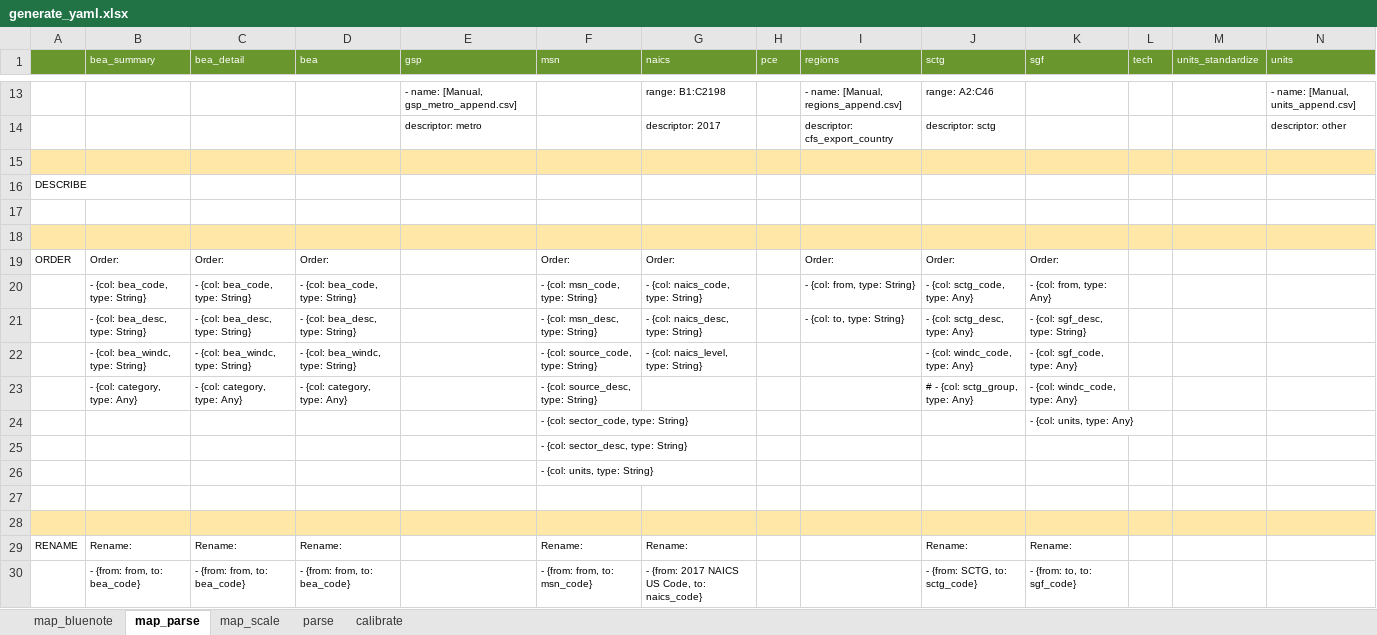
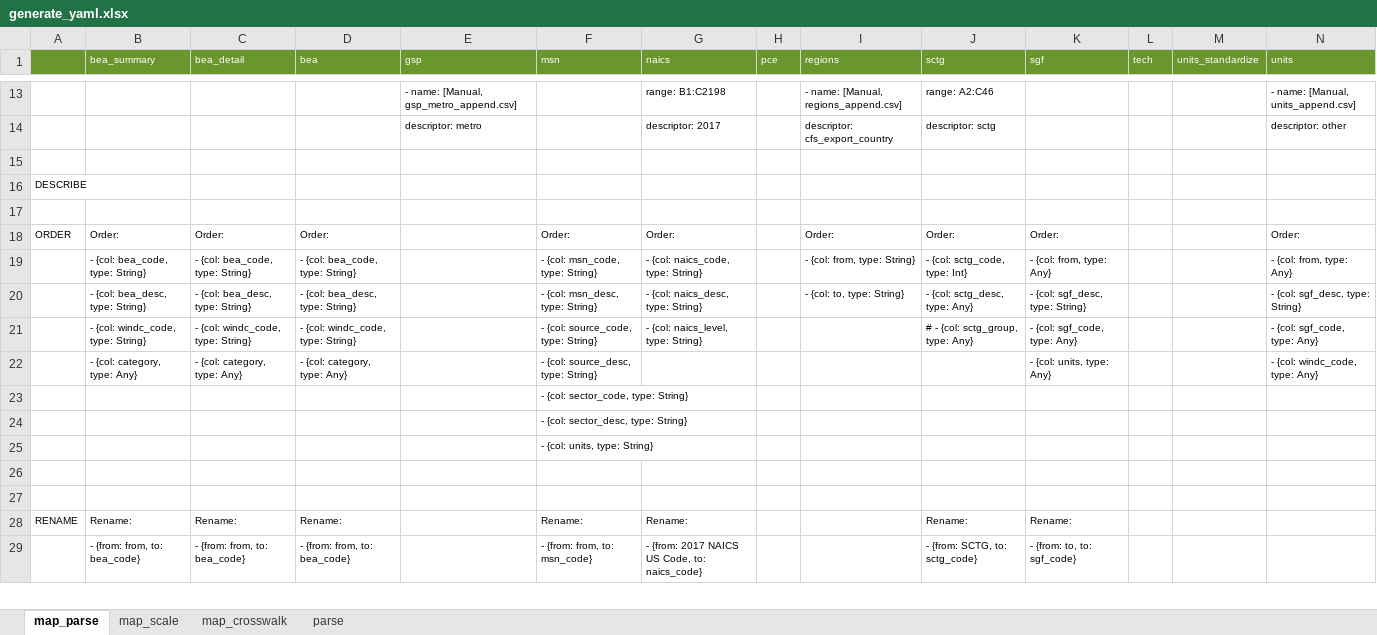
Before and after one commit to NREL/SLiDE, an Excel workbook: data/readfiles/generate_yaml.xlsx, sheet map_parse, drawn as a sheet; only a part is shown, gaps mark what is left out; values as stored, in another font and other column widths than the file's, no borders; conditional formats not drawn; removed rows and columns are numbered as before the commit, all else as after; the diff covers the shown part only; the diff names each change by its address in the sheet, - before the commit and + after, or states it on an @@ line.

```diff
--- a/data/readfiles/generate_yaml.xlsx (sheet map_parse)
+++ b/data/readfiles/generate_yaml.xlsx (sheet map_parse)
-sheet tab: calibrate
+sheet tab: map_crosswalk
@@ sheet tab hidden: map_bluenote @@
@@ sheet tab order changed: map_parse | map_scale | map_crosswalk | parse @@
-A15:N15 fill: #FFE7A8
+A15:N15 fill: none
-row 18: (empty)
-N18 (units): (empty)
+N18 (units): Order:
-J19 (sctg): - {col: sctg_code, type: Any}
+J19 (sctg): - {col: sctg_code, type: Int}
-N19 (units): (empty)
+N19 (units): - {col: from, type: Any}
-N20 (units): (empty)
+N20 (units): - {col: sgf_desc, type: String}
-B21 (bea_summary): - {col: bea_windc, type: String}
+B21 (bea_summary): - {col: windc_code, type: String}
-C21 (bea_detail): - {col: bea_windc, type: String}
+C21 (bea_detail): - {col: windc_code, type: String}
-D21 (bea): - {col: bea_windc, type: String}
+D21 (bea): - {col: windc_code, type: String}
-J21 (sctg): - {col: windc_code, type: Any}
+J21 (sctg): # - {col: sctg_group, type: Any}
-N21 (units): (empty)
+N21 (units): - {col: sgf_code, type: Any}
-J22 (sctg): # - {col: sctg_group, type: Any}
+J22 (sctg): (empty)
-K22 (sgf): - {col: windc_code, type: Any}
+K22 (sgf): - {col: units, type: Any}
-N22 (units): (empty)
+N22 (units): - {col: windc_code, type: Any}
-K23 (sgf): - {col: units, type: Any}
+K23 (sgf): (empty)
-A27:N27 fill: #FFE7A8
+A27:N27 fill: none
```
Also changed, not shown: 15 added rows, 18 removed rows, 56 edited cells and cell formats elsewhere in this sheet, sheet parse, sheet map_crosswalk, sheet map_scale, formulas that keep their value.
